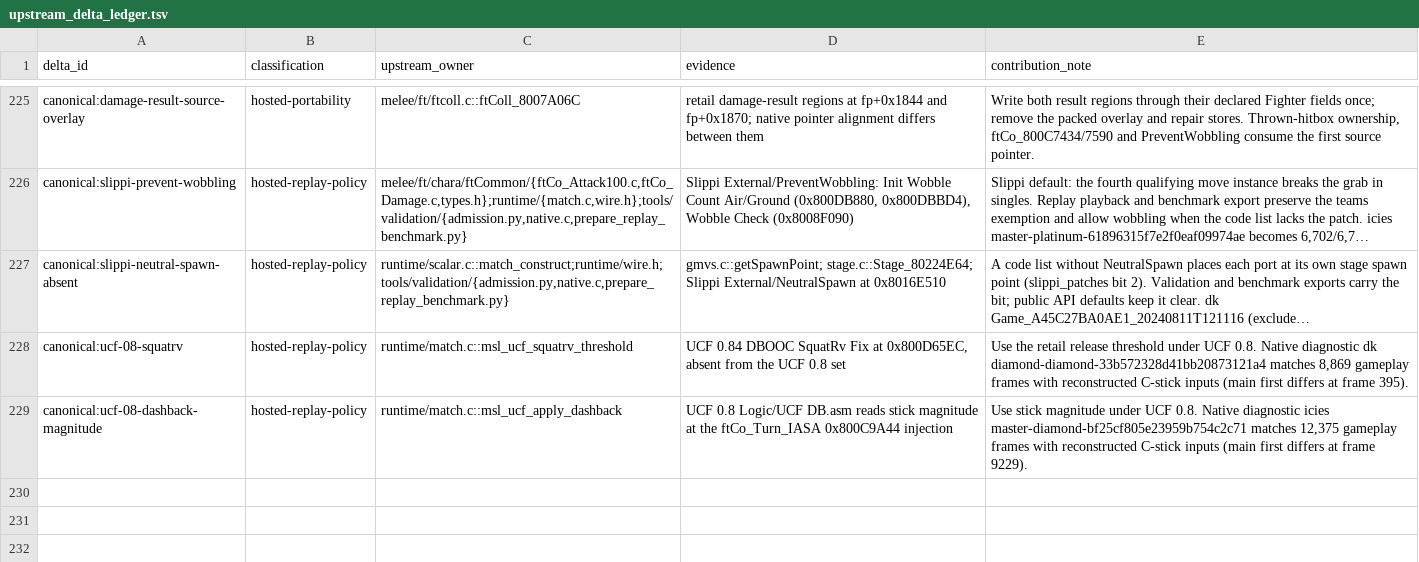
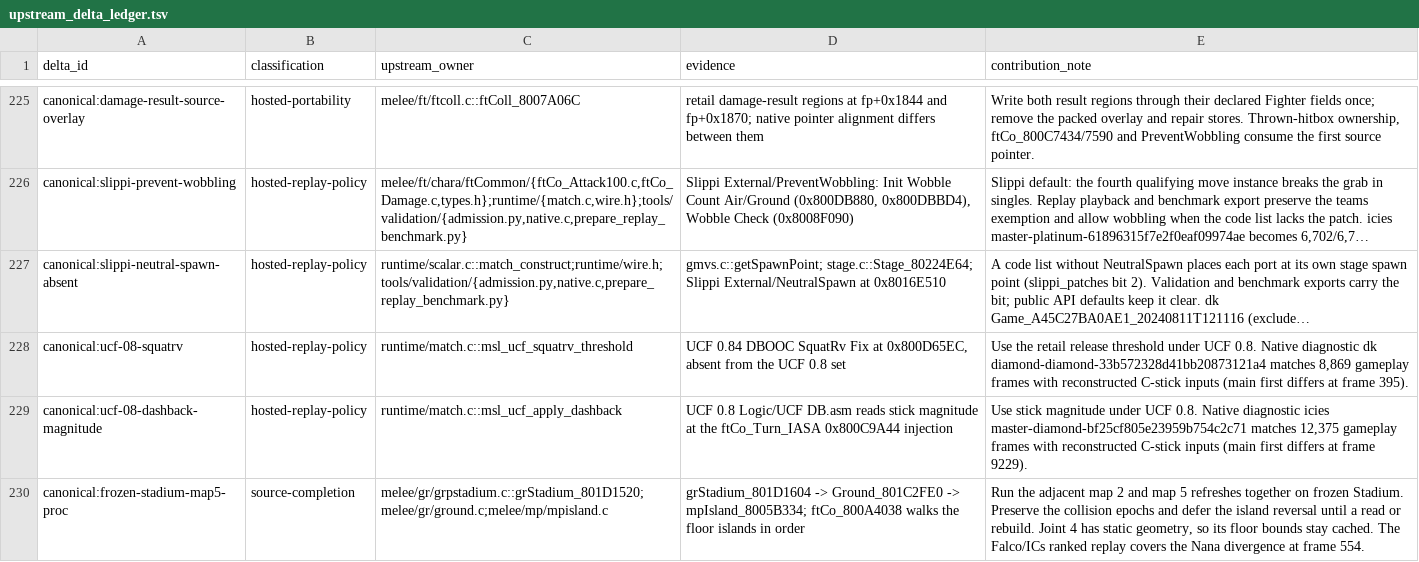
Before and after one commit to kyhavlov/melee-sim-light, a TSV file: src/upstream_delta_ledger.tsv, drawn as a sheet; only a part is shown, gaps mark what is left out; long unchanged cells end in …; the diff names each change by its address in the sheet, - before the commit and + after, or states it on an @@ line.

Commit message:
Preserve frozen Stadium island order (#78)
Run the adjacent Stadium refreshes together, preserve the collision epochs,
and defer reversing the collision-island lists until they are needed. The
fixed geometry keeps its cached bounds.

All 526 replays pass on gigaserver with the previous 525 output locks
unchanged. Native tests and WASM parity pass. The Stadium-only release
benchmark had identical digests and medians of 112,407 match-frames/s on
main and 113,508 with this change.

```diff
--- a/src/upstream_delta_ledger.tsv
+++ b/src/upstream_delta_ledger.tsv
+row 230: canonical:frozen-stadium-map5-proc | source-completion | melee/gr/grpstadium.c::grStadium_801D1520;melee/gr/ground.c;melee/mp/mpisland.c | grStadium_801D1604 -> Ground_801C2FE0 -> mpIsland_8005B334; ftCo_800A4038 walks the floor islands in order | Run the adjacent map 2 and map 5 refreshes together on frozen Stadium. Preserve the collision epochs and defer the island reversal until a read or rebuild. Joint 4 has static geometry, so its floor bounds stay cached. The Falco/ICs ranked replay covers the Nana divergence at frame 554.
```
Also changed, not shown: 15 other files.
